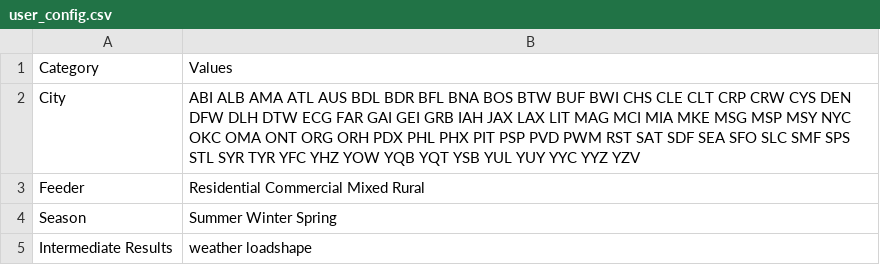
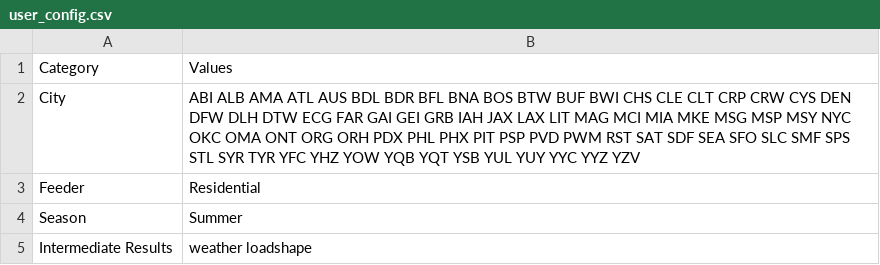
Before and after one commit to slacgismo/load_composition_analysis, a CSV file: autotest/user_config.csv, drawn as a sheet.

Commit message:
Update user_config.csv

```diff
--- a/autotest/user_config.csv
+++ b/autotest/user_config.csv
@@ -2,4 +2,4 @@ Category,Values
 City,ABI ALB AMA ATL AUS BDL BDR BFL BNA BOS BTW BUF BWI CHS CLE CLT CRP CRW CYS DEN DFW DLH DTW ECG FAR GAI GEI GRB IAH JAX LAX LIT MAG MCI MIA MKE MSG MSP MSY NYC OKC OMA ONT ORG ORH PDX PHL PHX PIT PSP PVD PWM RST SAT SDF SEA SFO SLC SMF SPS STL SYR TYR YFC YHZ YOW YQB YQT YSB YUL YUY YYC YYZ YZV
-Feeder,Residential Commercial Mixed Rural
-Season,Summer Winter Spring
+Feeder,Residential
+Season,Summer
 Intermediate Results,weather loadshape
```
